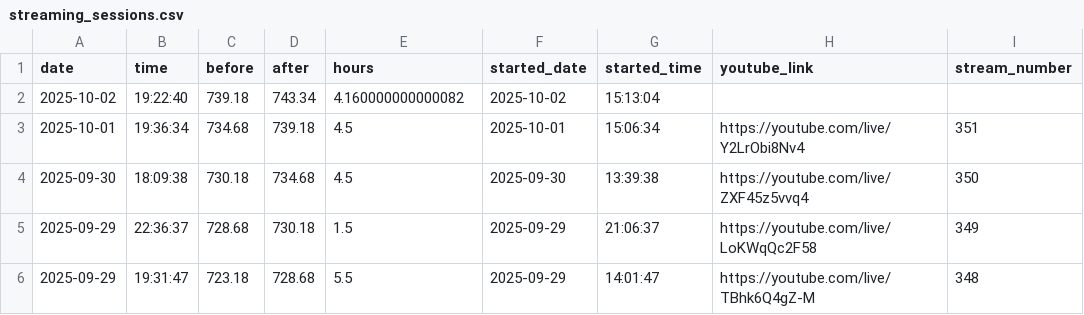
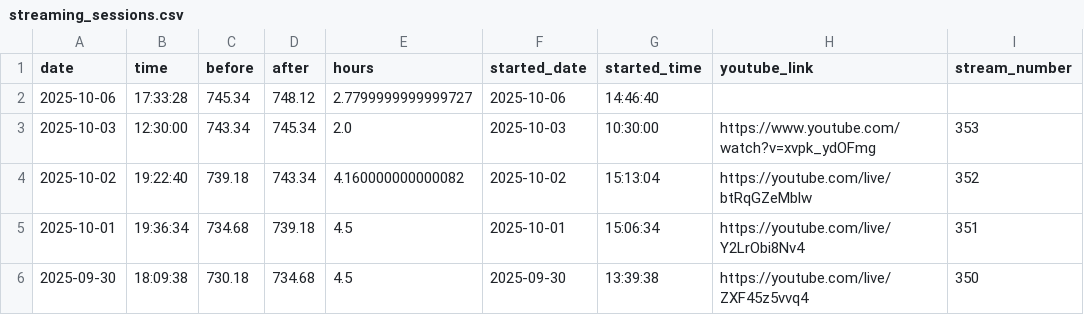
Before and after one commit to nebiyuelias1/Mandarin-progression, a CSV file: public/streaming_sessions.csv, drawn as a sheet; only a part is shown; the shorter side is filled out with more unchanged rows.

```diff
--- a/public/streaming_sessions.csv
+++ b/public/streaming_sessions.csv
@@ -1,3 +1,5 @@
 date,time,before,after,hours,started_date,started_time,youtube_link,stream_number
-2025-10-02,19:22:40,739.18,743.34,4.160000000000082,2025-10-02,15:13:04,,
+2025-10-06,17:33:28,745.34,748.12,2.7799999999999727,2025-10-06,14:46:40,,
+2025-10-03,12:30:00,743.34,745.34,2.0,2025-10-03,10:30:00,https://www.youtube.com/watch?v=xvpk_ydOFmg,353
+2025-10-02,19:22:40,739.18,743.34,4.160000000000082,2025-10-02,15:13:04,https://youtube.com/live/btRqGZeMblw,352
 2025-10-01,19:36:34,734.68,739.18,4.5,2025-10-01,15:06:34,https://youtube.com/live/Y2LrObi8Nv4,351
```
Also changed, not shown: public/daily_summary.csv, 1 other file.
